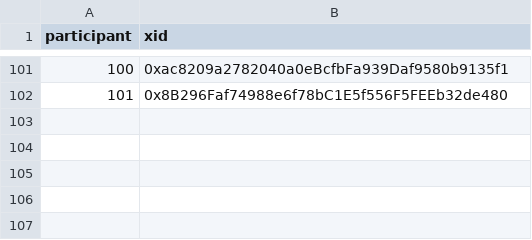
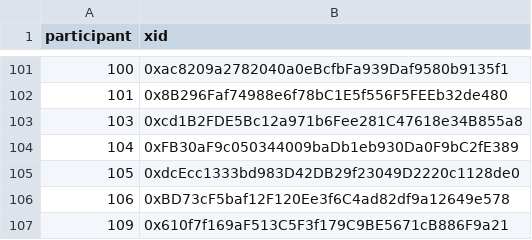
Before and after one commit to evalscience/deepgov-polis, a CSV file: xid/2hdcecwjyc-xid.csv, drawn as a sheet; only a part is shown, gaps mark what is left out; the diff names each change by its address in the sheet, - before the commit and + after, or states it on an @@ line.

```diff
--- a/xid/2hdcecwjyc-xid.csv
+++ b/xid/2hdcecwjyc-xid.csv
+row 103: 103 | 0xcd1B2FDE5Bc12a971b6Fee281C47618e34B855a8
+row 104: 104 | 0xFB30aF9c050344009baDb1eb930Da0F9bC2fE389
+row 105: 105 | 0xdcEcc1333bd983D42DB29f23049D2220c1128de0
+row 106: 106 | 0xBD73cF5baf12F120Ee3f6C4ad82df9a12649e578
+row 107: 109 | 0x610f7f169aF513C5F3f179C9BE5671cB886F9a21
```
Also changed, not shown: xid/67rd2fmrpm-xid.csv, xid/9beed8nszd-xid.csv, 1 other file.
